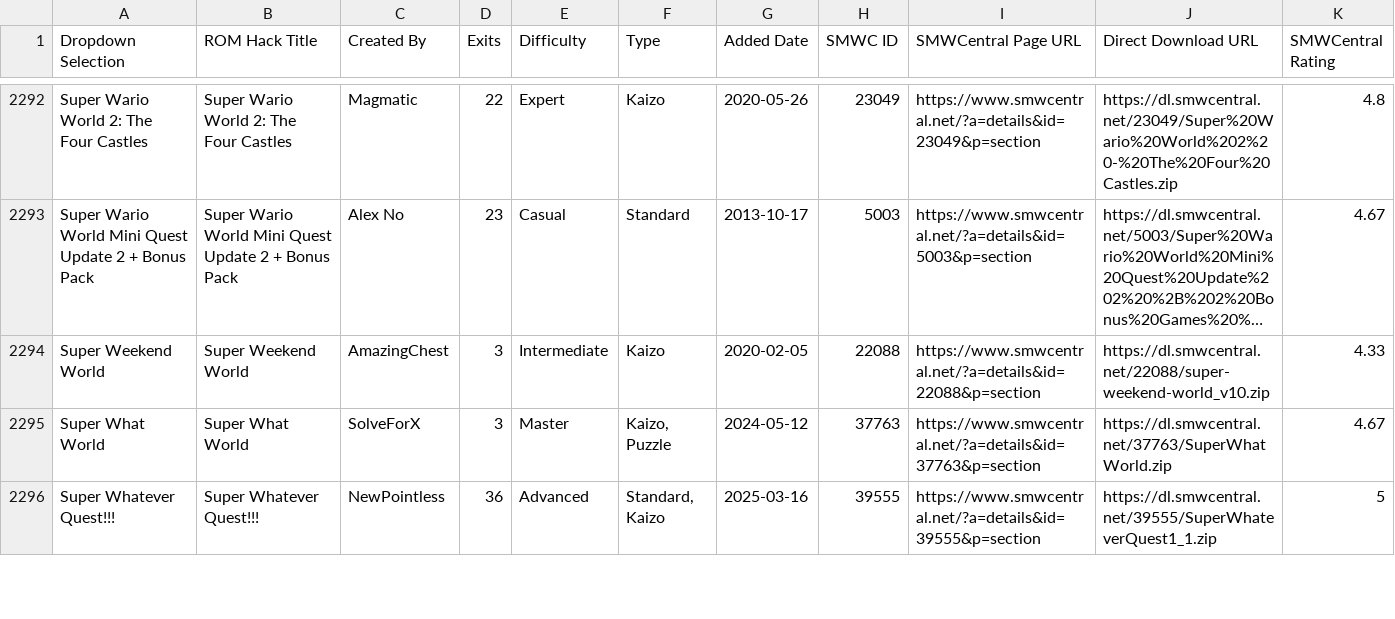
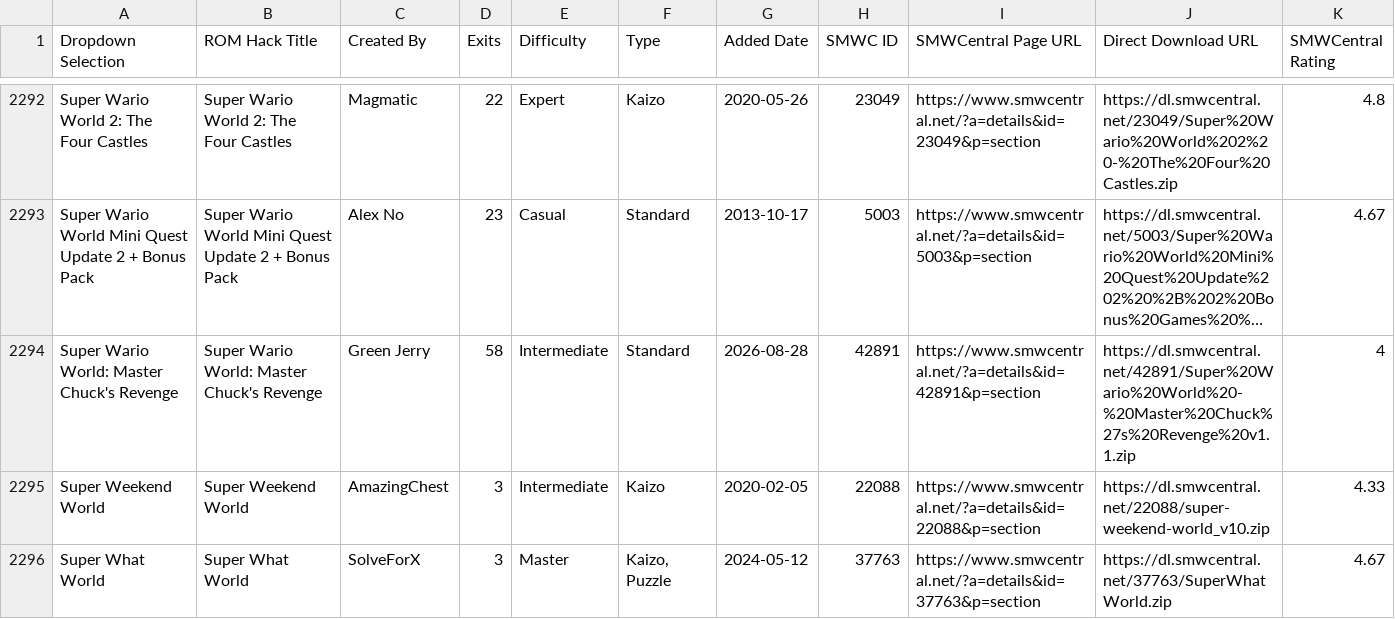
Before and after one commit to freddogg23/smwc_tracker, a CSV file: data/SMWCentral_All_Moderated_Hacks.csv, drawn as a sheet; only a part is shown, gaps mark what is left out; the shorter side is filled out with more unchanged rows; long unchanged cells end in …; the diff names each change by its address in the sheet, - before the commit and + after, or states it on an @@ line.

```diff
--- a/data/SMWCentral_All_Moderated_Hacks.csv
+++ b/data/SMWCentral_All_Moderated_Hacks.csv
+row 2294: Super Wario World: Master Chuck's Revenge | Super Wario World: Master Chuck's Revenge | Green Jerry | 58 | Intermediate | Standard | 2026-08-28 | 42891 | https://www.smwcentral.net/?a=details&id=42891&p=section | https://dl.smwcentral.net/42891/Super%20Wario%20World%20-%20Master%20Chuck%27s%20Revenge%20v1.1.zip | 4
```
Also changed, not shown: 3 other files.
